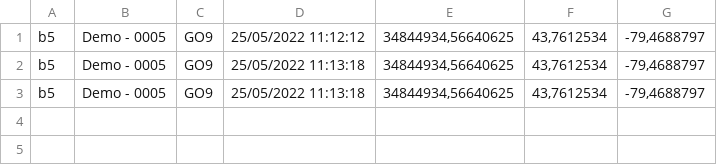
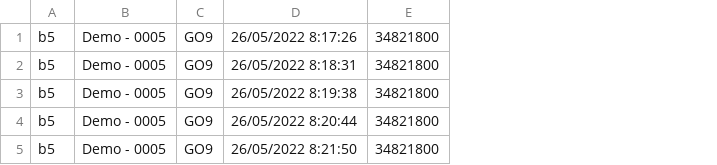
Before and after one commit to roberzyx/geotab-sdk-challenge, a CSV file: backup/b5.csv, drawn as a sheet; removed rows and columns are numbered as before the commit, all else as after; the diff names each change by its address in the sheet, - before the commit and + after, or states it on an @@ line.

```diff
--- a/backup/b5.csv
+++ b/backup/b5.csv
-column D, rows 1-3: 25/05/2022 11:12:12 | 25/05/2022 11:13:18 | 25/05/2022 11:13:18
-column E, rows 1-3: all 34844934,56640625
-column F, rows 1-3: all 43,7612534
-column G, rows 1-3: all -79,4688797
+column D, rows 1-3: 26/05/2022 8:17:26 | 26/05/2022 8:18:31 | 26/05/2022 8:19:38
+column E, rows 1-3: all 34821800
+row 4: b5 | Demo - 0005 | GO9 | 26/05/2022 8:20:44 | 34821800
+row 5: b5 | Demo - 0005 | GO9 | 26/05/2022 8:21:50 | 34821800
```
Also changed, not shown: backup/b1.csv, backup/b2.csv, 14 other files.
